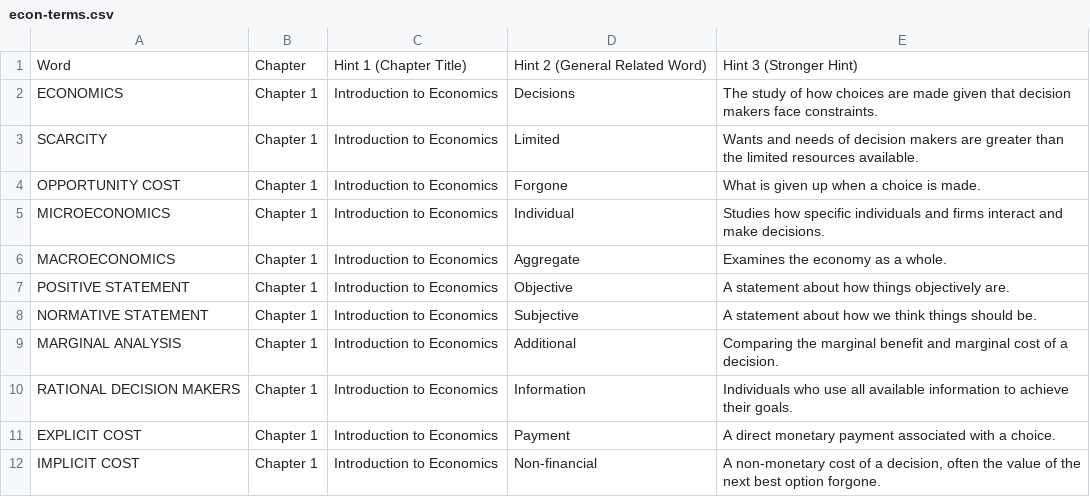
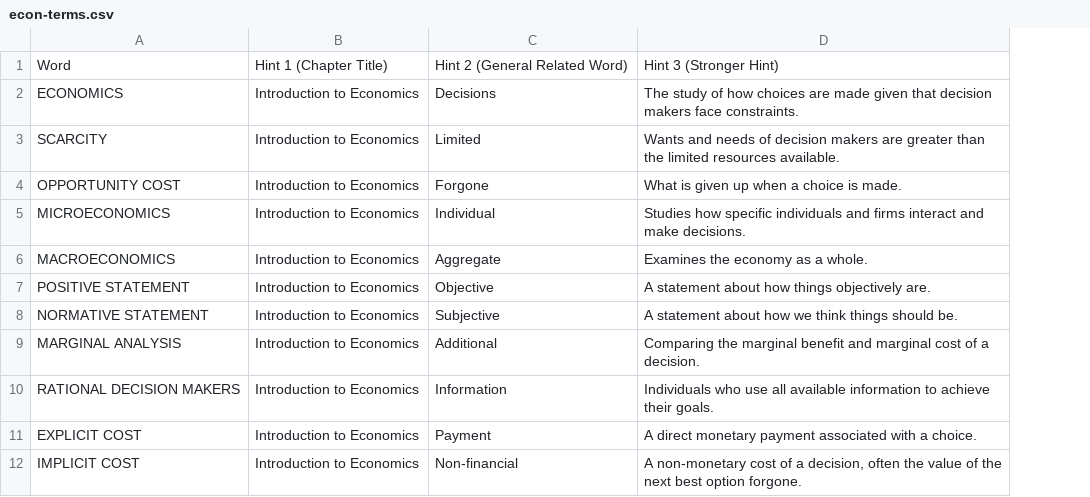
Before and after one commit to matthewdlang18/macroeconomics-course-website, a CSV file: activities/econ-words/data/econ-terms.csv, drawn as a sheet; only a part is shown; the diff names each change by its address in the sheet, - before the commit and + after, or states it on an @@ line.

```diff
--- a/activities/econ-words/data/econ-terms.csv
+++ b/activities/econ-words/data/econ-terms.csv
-column B, rows 1-12: Chapter | Chapter 1 | Chapter 1 | Chapter 1 | Chapter 1 | Chapter 1 | Chapter 1 | Chapter 1 | Chapter 1 | Chapter 1 | Chapter 1 | Chapter 1
```
Also changed, not shown: 6 other files.
